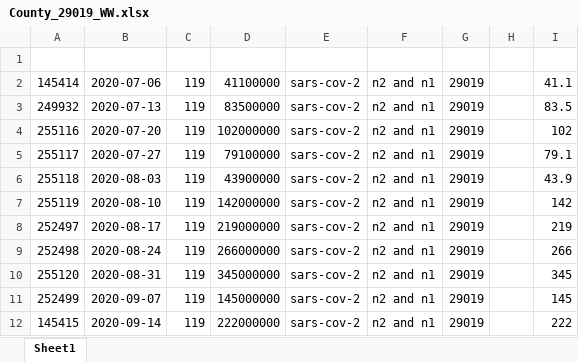
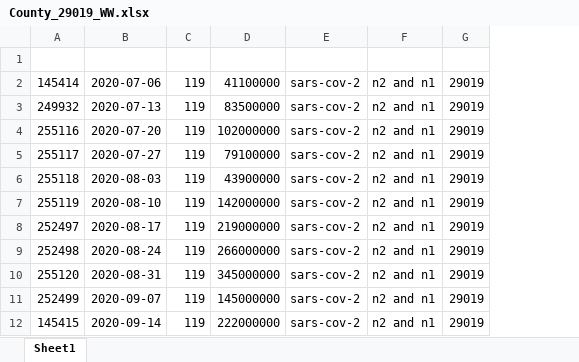
Before and after one commit to lehaihv/Python_UF, an Excel workbook: Data_Analy/County/County_29019_WW.xlsx, sheet Sheet1, drawn as a sheet; only a part is shown; values as stored, in another font and other column widths than the file's, no borders; removed rows and columns are numbered as before the commit, all else as after; the diff covers the shown part only; the diff names each change by its address in the sheet, - before the commit and + after, or states it on an @@ line.

```diff
--- a/Data_Analy/County/County_29019_WW.xlsx (sheet Sheet1)
+++ b/Data_Analy/County/County_29019_WW.xlsx (sheet Sheet1)
-column H, empty
-column I, rows 2-12: 41.1 | 83.5 | 102 | 79.1 | 43.9 | 142 | 219 | 266 | 345 | 145 | 222
```
Also changed, not shown: 103 added rows elsewhere in this sheet, Data_Analy/County/County_29019_CC.xlsx, 9 other files.
